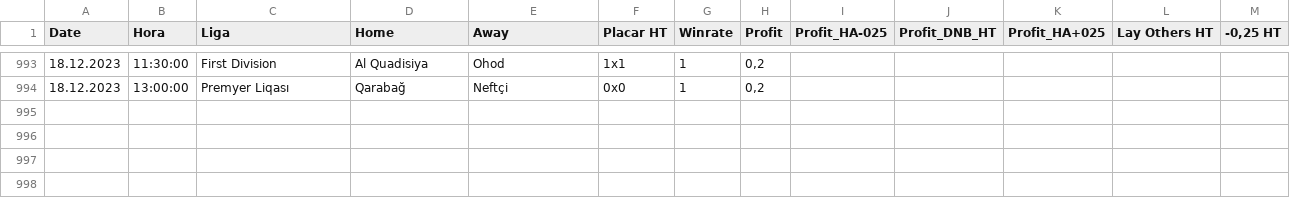
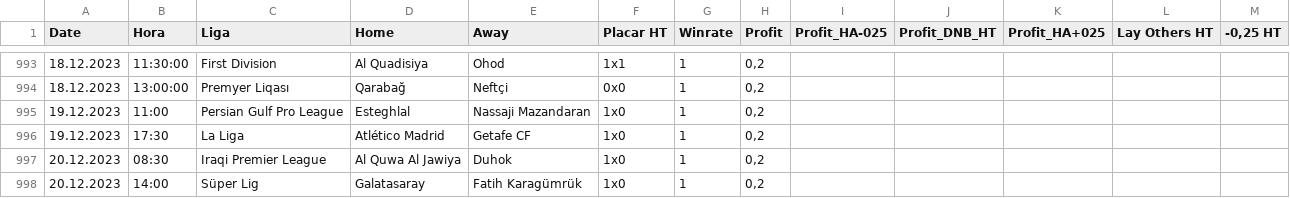
Before and after one commit to scooby75/bdfootball, a CSV file: tips_lay_zebra_ht_geral.csv, drawn as a sheet; only a part is shown, gaps mark what is left out.

```diff
--- a/tips_lay_zebra_ht_geral.csv
+++ b/tips_lay_zebra_ht_geral.csv
@@ -994 +994,5 @@ Date,Hora,Liga,Home,Away,Placar HT,Winrate,Profit,Profit_HA-025,Profit_DNB_HT,Pr
 18.12.2023,13:00:00,Premyer Liqası,Qarabağ,Neftçi,0x0,1,"0,2",,,,,
+19.12.2023,11:00,Persian Gulf Pro League,Esteghlal,Nassaji Mazandaran,1x0,1,"0,2",,,,,
+19.12.2023,17:30,La Liga,Atlético Madrid,Getafe CF,1x0,1,"0,2",,,,,
+20.12.2023,08:30,Iraqi Premier League,Al Quwa Al Jawiya,Duhok,1x0,1,"0,2",,,,,
+20.12.2023,14:00,Süper Lig,Galatasaray,Fatih Karagümrük,1x0,1,"0,2",,,,,
```
Also changed, not shown: Predict.csv, lay_02_ft_geral.csv, 6 other files.
